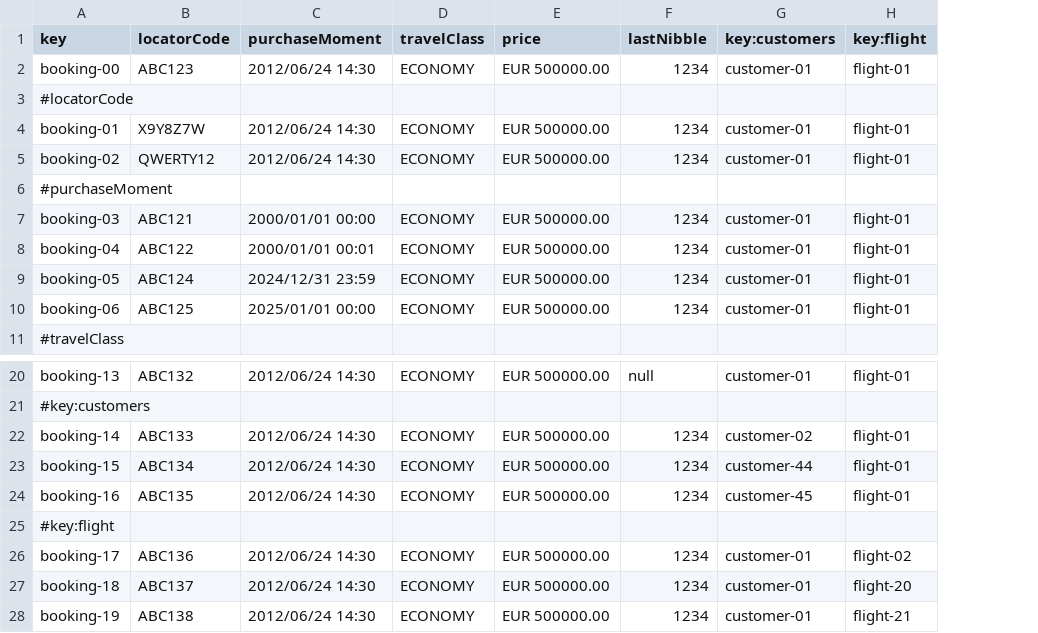
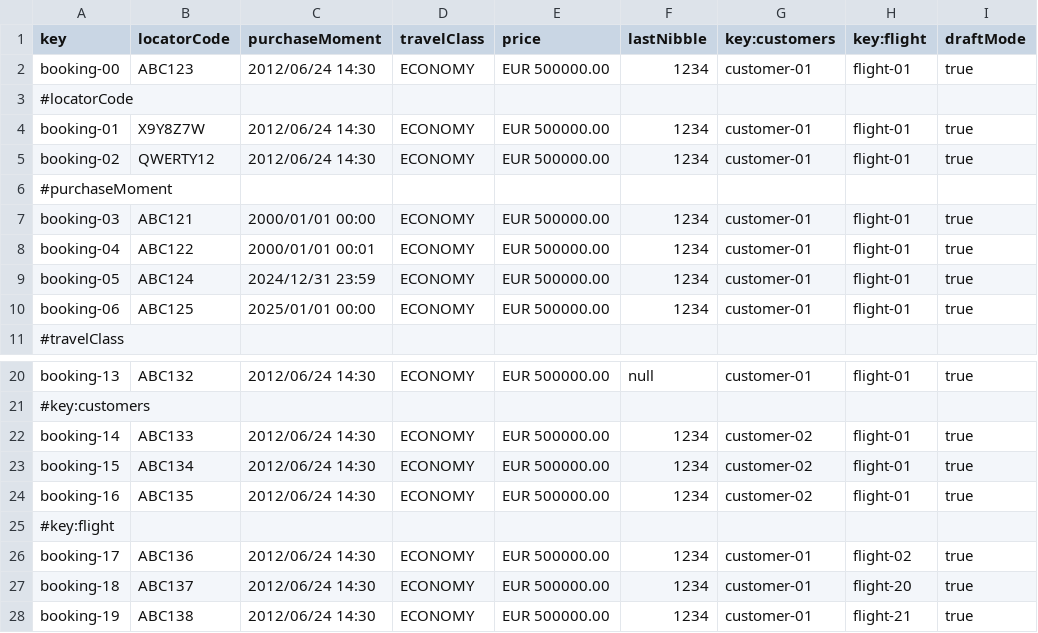
Before and after one commit to DP2-C1-049/D04, a CSV file: src/main/resources/WEB-INF/data/sample/booking.csv, drawn as a sheet; only a part is shown, gaps mark what is left out; the diff names each change by its address in the sheet, - before the commit and + after, or states it on an @@ line.

```diff
--- a/src/main/resources/WEB-INF/data/sample/booking.csv
+++ b/src/main/resources/WEB-INF/data/sample/booking.csv
+column I (draftMode), rows 2-10: true |  | true | true |  | true | true | true | true; rows 20-28: true |  | true | true | true |  | true | true | true
-G23 (key:customers): customer-44
+G23 (key:customers): customer-02
-G24 (key:customers): customer-45
+G24 (key:customers): customer-02
```
Also changed, not shown: src/main/resources/WEB-INF/data/sample/customers.csv, src/main/resources/WEB-INF/data/sample/passenger.csv, 29 other files.
